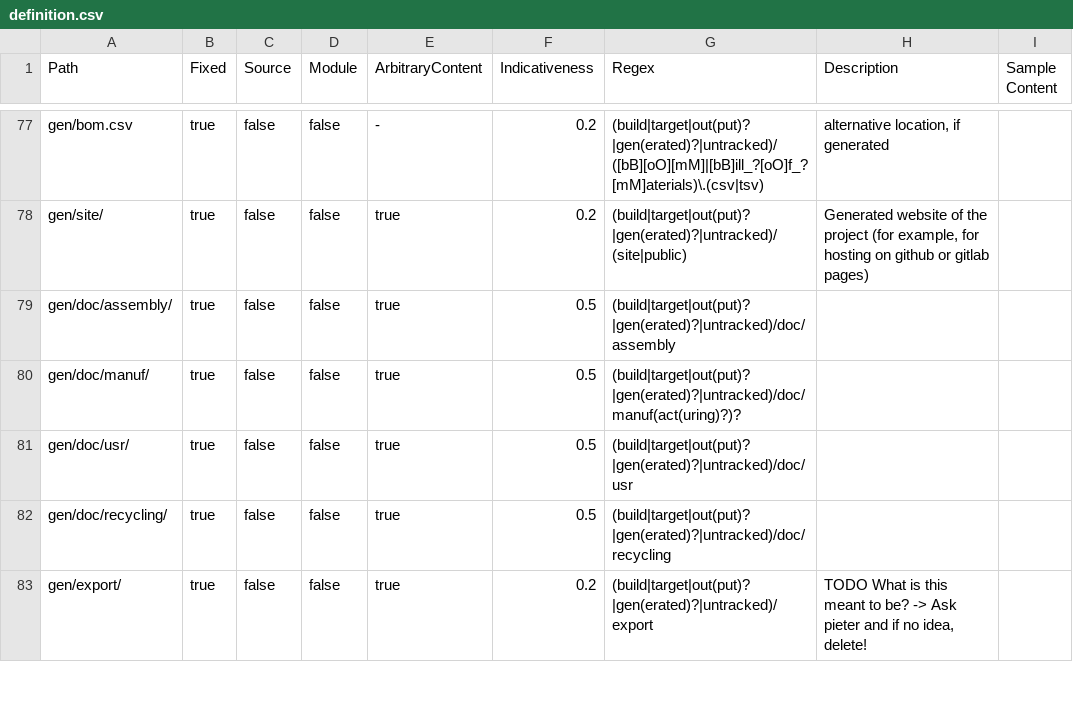
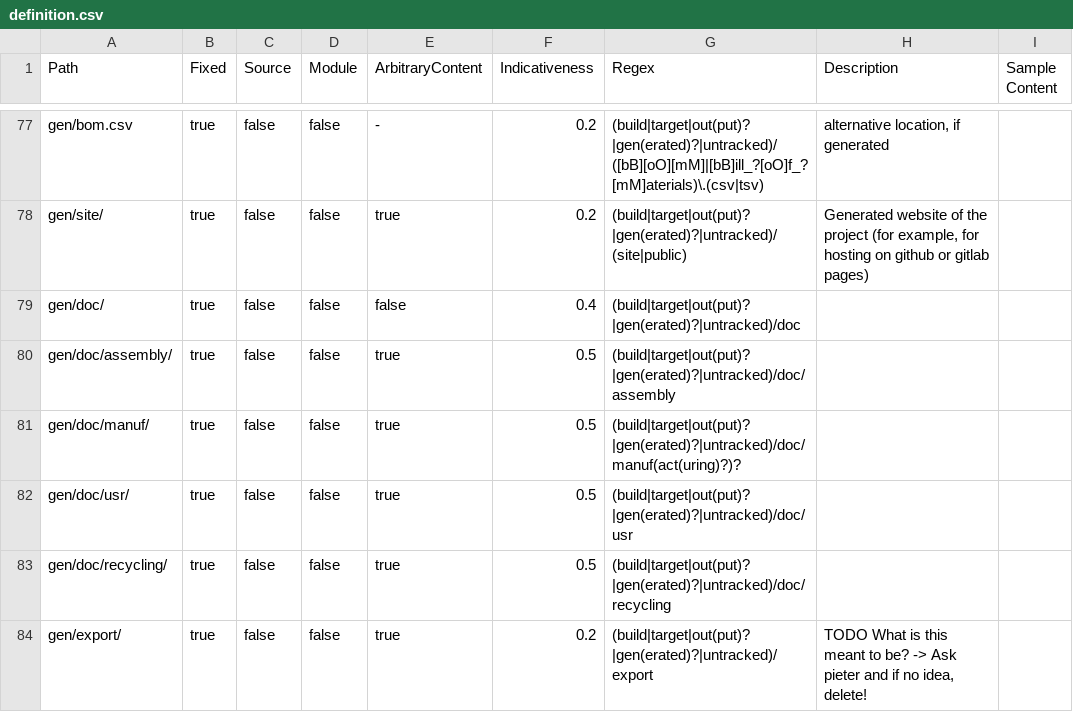
Before and after one commit to hoijui/osh-dir-std, a CSV file: mod/unixish/definition.csv, drawn as a sheet; only a part is shown, gaps mark what is left out.

Commit message:
unixish: Adds missing entry `gen/doc/` [fix]

```diff
--- a/mod/unixish/definition.csv
+++ b/mod/unixish/definition.csv
@@ -78,2 +78,3 @@ gen/bom.csv,true,false,false,-,0.2,(build|target|out(put)?|gen(erated)?|untracke
 gen/site/,true,false,false,true,0.2,(build|target|out(put)?|gen(erated)?|untracked)/(site|public),"Generated website of the project (for example, for hosting on github or gitlab pages)",
+gen/doc/,true,false,false,false,0.4,(build|target|out(put)?|gen(erated)?|untracked)/doc,,
 gen/doc/assembly/,true,false,false,true,0.5,(build|target|out(put)?|gen(erated)?|untracked)/doc/assembly,,
```
